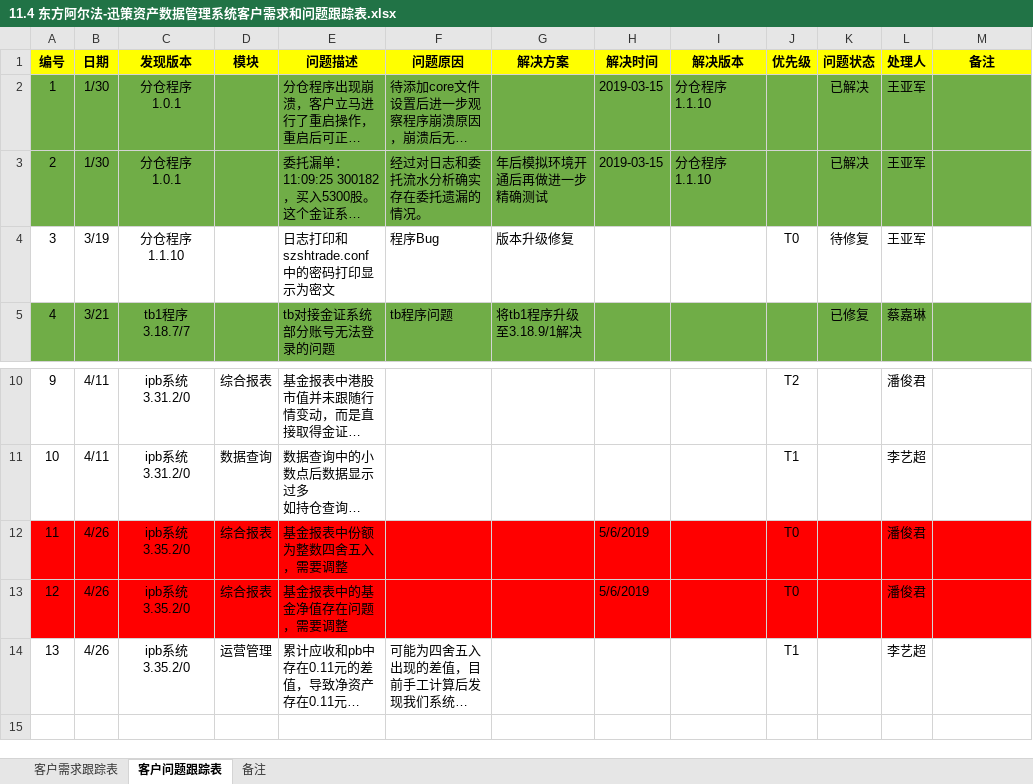
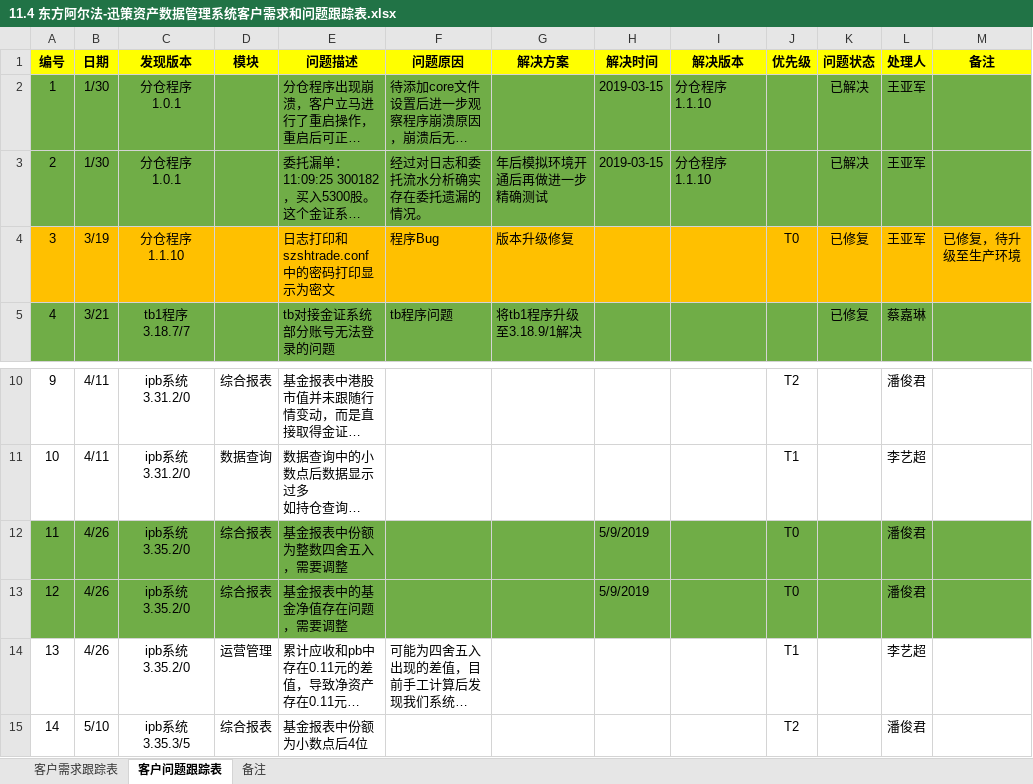
Before and after one commit to ipb-team/IPB-Notes, an Excel workbook: 11.4 东方阿尔法-迅策资产数据管理系统客户需求和问题跟踪表.xlsx, sheet 客户问题跟踪表, drawn as a sheet; only a part is shown, gaps mark what is left out; long unchanged cells end in …; values as stored, in another font and other column widths than the file's, no borders; ↵ is a line break in a cell; the diff names each change by its address in the sheet, - before the commit and + after, or states it on an @@ line.

Commit message:
更新需求与问题表

```diff
--- a/11.4 东方阿尔法-迅策资产数据管理系统客户需求和问题跟踪表.xlsx (sheet 客户问题跟踪表)
+++ b/11.4 东方阿尔法-迅策资产数据管理系统客户需求和问题跟踪表.xlsx (sheet 客户问题跟踪表)
-A4:M4 fill: none
+A4:M4 fill: #FFC000
-K4 (问题状态): 待修复
+K4 (问题状态): 已修复
-M4 (备注): (empty)
+M4 (备注): 已修复，待升级至生产环境
-A12:M13 fill: #FF0000
+A12:M13 fill: #70AD47
-H12:H13 (解决时间): 5/6/2019
+H12:H13 (解决时间): 5/9/2019
+row 15: 14 | 5/10 | ipb系统 ↵ 3.35.3/5 | 综合报表 | 基金报表中份额为小数点后4位 |  |  |  |  | T2 |  | 潘俊君
```
Also changed, not shown: sheet 客户需求跟踪表.
